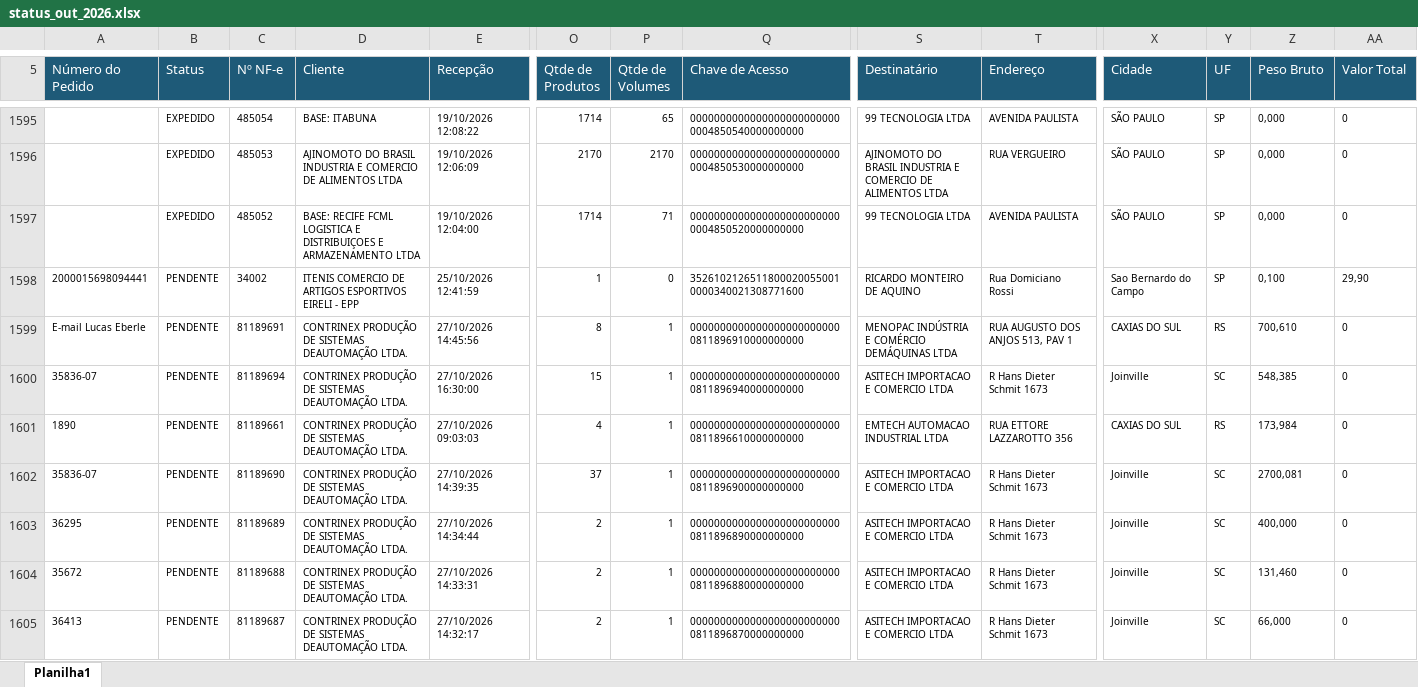
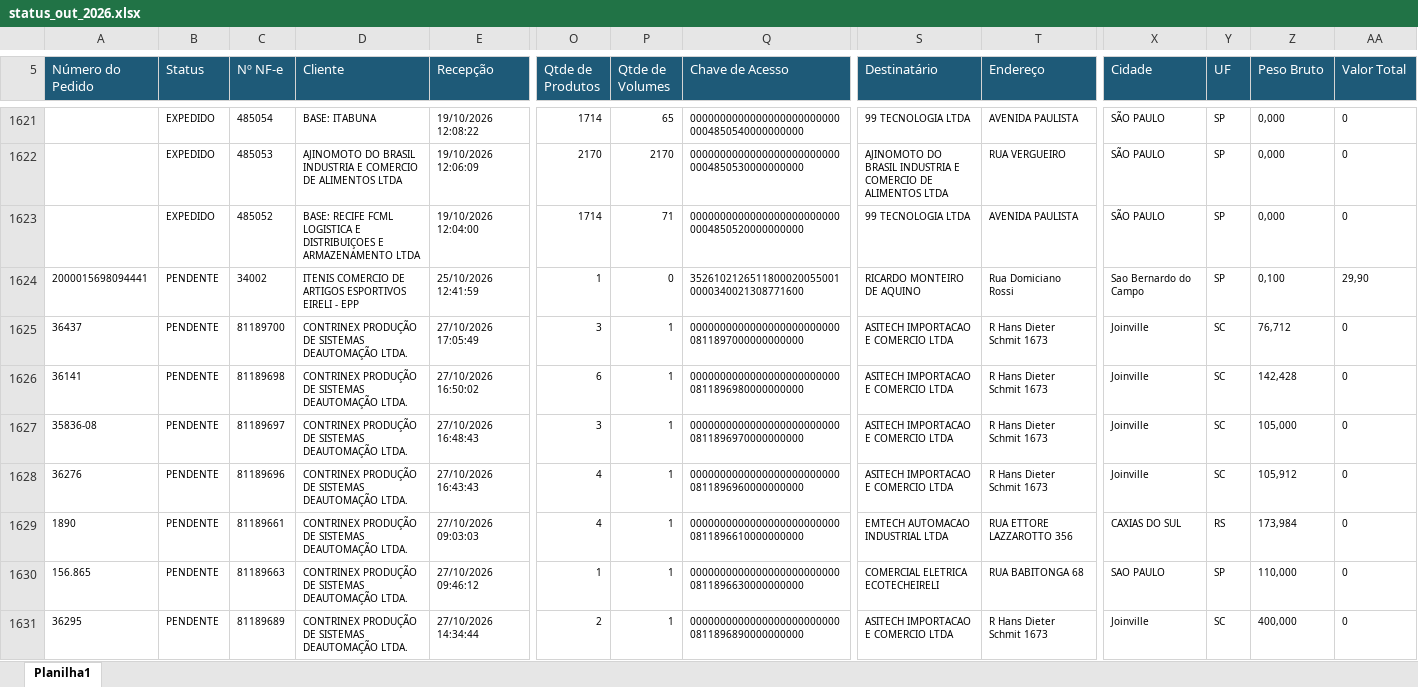
Before and after one commit to phdev2024/dashboard_operacao, an Excel workbook: data/status_saida/operacional/status_out_2026.xlsx, sheet Planilha1, drawn as a sheet; only a part is shown, gaps mark what is left out; the shorter side is filled out with more unchanged rows; values as stored, in another font and other column widths than the file's, no borders; addresses are those after the commit; rows hold the shown columns only; the diff covers the shown part only; the diff names each change by its address in the sheet, - before the commit and + after, or states it on an @@ line.

Commit message:
auto: atualiza base operacional via atalho

```diff
--- a/data/status_saida/operacional/status_out_2026.xlsx (sheet Planilha1)
+++ b/data/status_saida/operacional/status_out_2026.xlsx (sheet Planilha1)
@@ row 1599 moved to row 1635: E-mail Lucas Eberle @@
+row 1625: 36437 | PENDENTE | 81189700 | CONTRINEX PRODUÇÃO DE SISTEMAS DEAUTOMAÇÃO LTDA. | 27/10/2026 17:05:49 | 3 | 1 | 00000000000000000000000000811897000000000000 | ASITECH IMPORTACAO E COMERCIO LTDA | R Hans Dieter Schmit 1673 | Joinville | SC | 76,712 | 0
+row 1626: 36141 | PENDENTE | 81189698 | CONTRINEX PRODUÇÃO DE SISTEMAS DEAUTOMAÇÃO LTDA. | 27/10/2026 16:50:02 | 6 | 1 | 00000000000000000000000000811896980000000000 | ASITECH IMPORTACAO E COMERCIO LTDA | R Hans Dieter Schmit 1673 | Joinville | SC | 142,428 | 0
-A1627 (Número do Pedido): 35836-07
+A1627 (Número do Pedido): 35836-08
-C1627 (Nº NF-e): 81189694
+C1627 (Nº NF-e): 81189697
-E1627 (Recepção): 27/10/2026 16:30:00
+E1627 (Recepção): 27/10/2026 16:48:43
-O1627 (Qtde de Produtos): 15
+O1627 (Qtde de Produtos): 3
-Q1627 (Chave de Acesso): 00000000000000000000000000811896940000000000
+Q1627 (Chave de Acesso): 00000000000000000000000000811896970000000000
-Z1627 (Peso Bruto): 548,385
+Z1627 (Peso Bruto): 105,000
+row 1628: 36276 | PENDENTE | 81189696 | CONTRINEX PRODUÇÃO DE SISTEMAS DEAUTOMAÇÃO LTDA. | 27/10/2026 16:43:43 | 4 | 1 | 00000000000000000000000000811896960000000000 | ASITECH IMPORTACAO E COMERCIO LTDA | R Hans Dieter Schmit 1673 | Joinville | SC | 105,912 | 0
@@ row 1602 moved to row 1634: 35836-07 @@
@@ row 1612 moved to row 1630: 156.865 @@
```
Also changed, not shown: 33 added rows, 6 removed rows and 98 moved rows elsewhere in this sheet.
